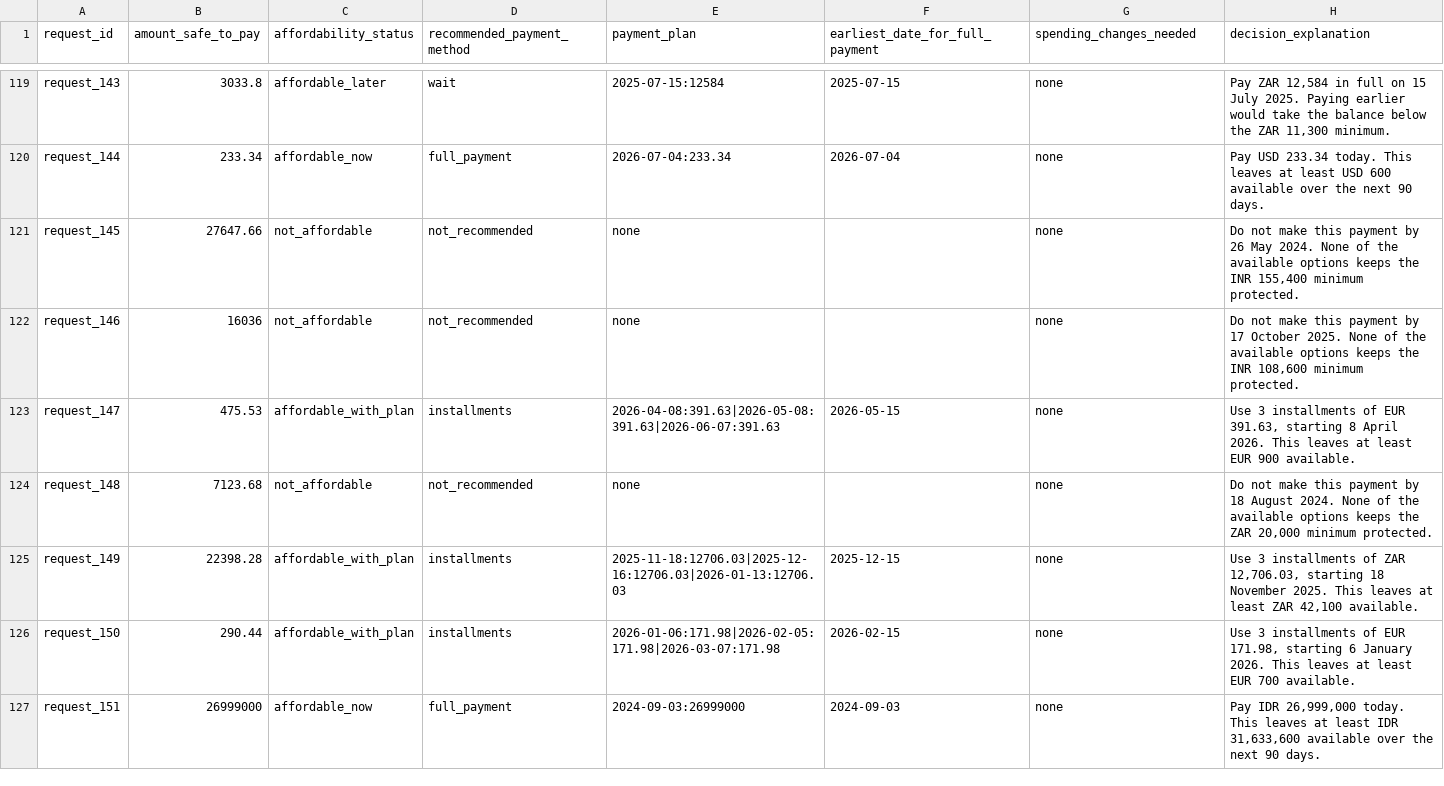
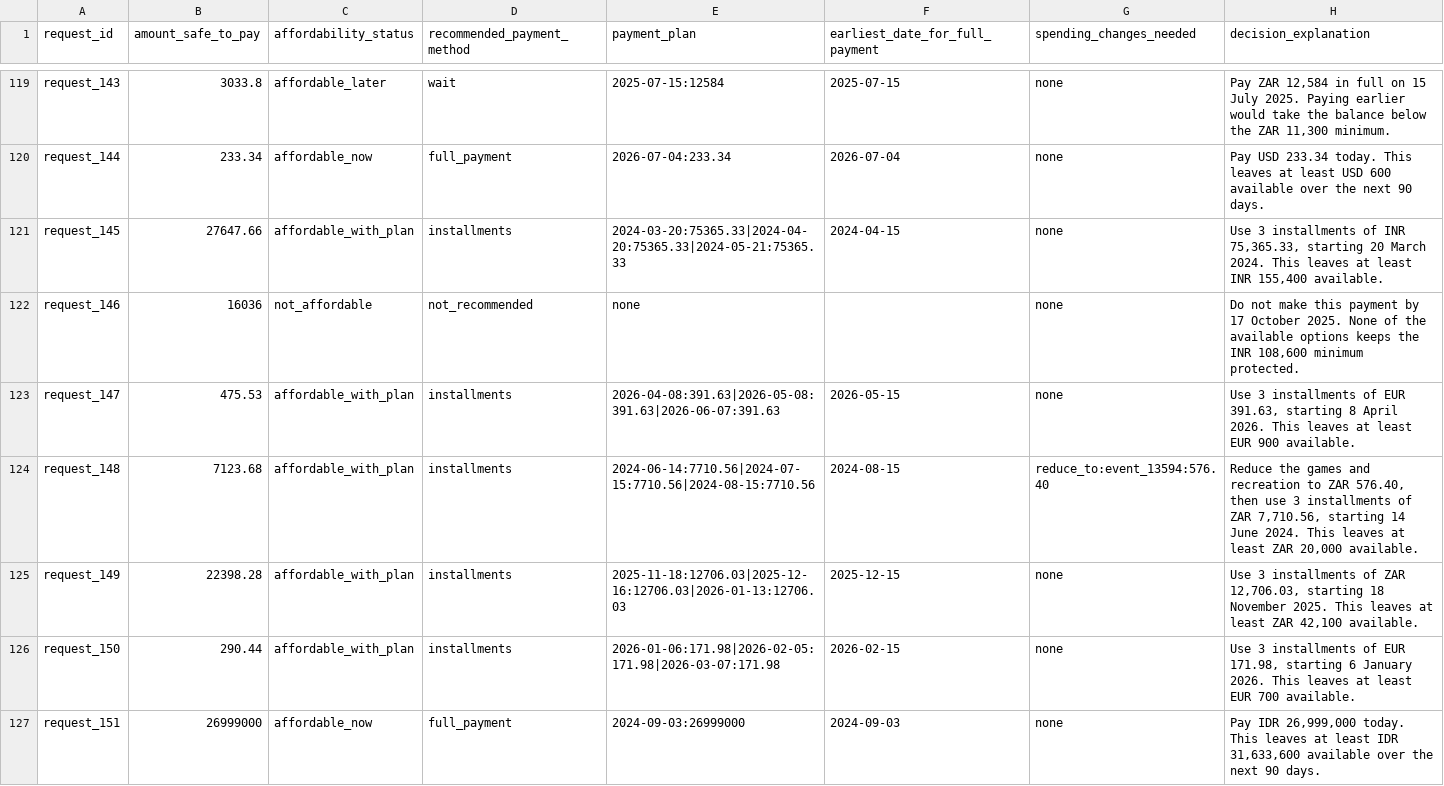
Before and after one commit to iostream4YOU/hackerrank-orchestrate-buy-or-wait, a CSV file: output.csv, drawn as a sheet; only a part is shown, gaps mark what is left out; the diff covers the shown part only.

```diff
--- a/output.csv
+++ b/output.csv
@@ -120,6 +120,6 @@ request_143,3033.8,affordable_later,wait,2025-07-15:12584,2025-07-15,none,"Pay Z
 request_144,233.34,affordable_now,full_payment,2026-07-04:233.34,2026-07-04,none,Pay USD 233.34 today. This leaves at least USD 600 available over the next 90 days.
-request_145,27647.66,not_affordable,not_recommended,none,,none,"Do not make this payment by 26 May 2024. None of the available options keeps the INR 155,400 minimum protected."
+request_145,27647.66,affordable_with_plan,installments,2024-03-20:75365.33|2024-04-20:75365.33|2024-05-21:75365.33,2024-04-15,none,"Use 3 installments of INR 75,365.33, starting 20 March 2024. This leaves at least INR 155,400 available."
 request_146,16036,not_affordable,not_recommended,none,,none,"Do not make this payment by 17 October 2025. None of the available options keeps the INR 108,600 minimum protected."
 request_147,475.53,affordable_with_plan,installments,2026-04-08:391.63|2026-05-08:391.63|2026-06-07:391.63,2026-05-15,none,"Use 3 installments of EUR 391.63, starting 8 April 2026. This leaves at least EUR 900 available."
-request_148,7123.68,not_affordable,not_recommended,none,,none,"Do not make this payment by 18 August 2024. None of the available options keeps the ZAR 20,000 minimum protected."
+request_148,7123.68,affordable_with_plan,installments,2024-06-14:7710.56|2024-07-15:7710.56|2024-08-15:7710.56,2024-08-15,reduce_to:event_13594:576.40,"Reduce the games and recreation to ZAR 576.40, then use 3 installments of ZAR 7,710.56, starting 14 June 2024. This leaves at least ZAR 20,000 available."
 request_149,22398.28,affordable_with_plan,installments,2025-11-18:12706.03|2025-12-16:12706.03|2026-01-13:12706.03,2025-12-15,none,"Use 3 installments of ZAR 12,706.03, starting 18 November 2025. This leaves at least ZAR 42,100 available."
```
Also changed, not shown: 137 edited cells elsewhere in this file, 6 other files.
